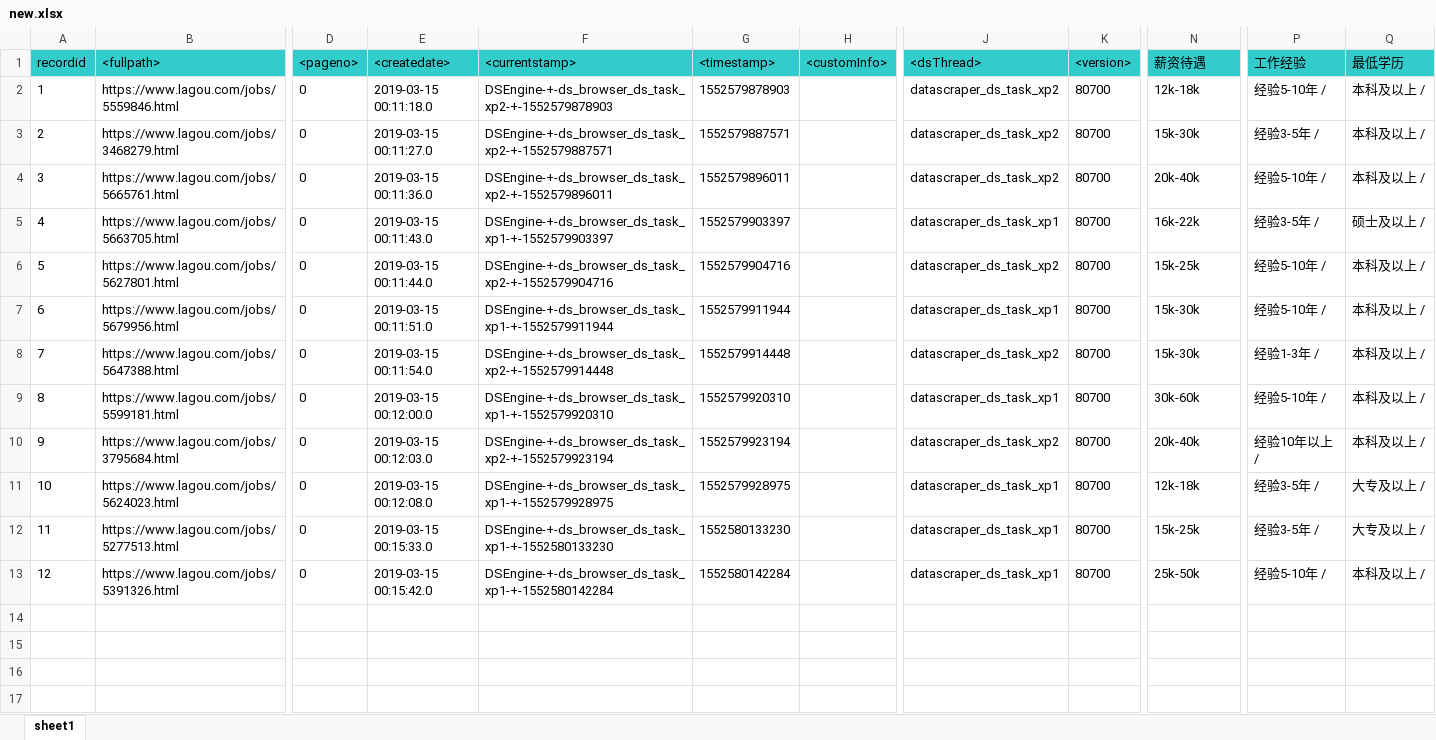
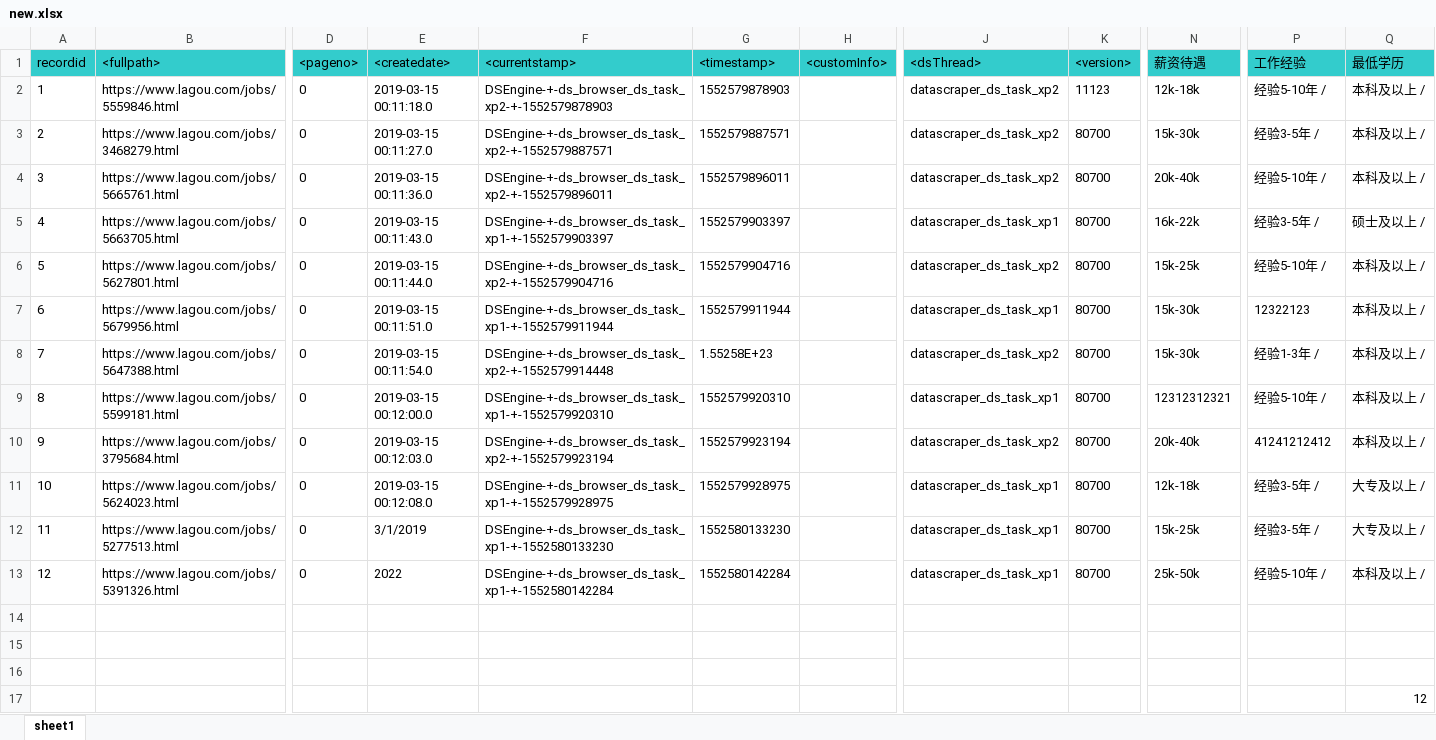
Before and after one commit to Meta11ic0/EasyExcelComparetool, an Excel workbook: Files/new.xlsx, sheet sheet1, drawn as a sheet; only a part is shown, gaps mark what is left out; values as stored, in another font and other column widths than the file's, no borders; rows hold the shown columns only; the diff names each change by its address in the sheet, - before the commit and + after, or states it on an @@ line.

```diff
--- a/Files/new.xlsx (sheet sheet1)
+++ b/Files/new.xlsx (sheet sheet1)
-K2 (<version>): 80700
+K2 (<version>): 11123
-P7 (工作经验): 经验5-10年 /
+P7 (工作经验): 12322123
-G8 (<timestamp>): 1552579914448
+G8 (<timestamp>): 1.55258E+23
-N9 (薪资待遇): 30k-60k
+N9 (薪资待遇): 12312312321
-P10 (工作经验): 经验10年以上 /
+P10 (工作经验): 41241212412
-E12 (<createdate>): 2019-03-15 00:15:33.0
+E12 (<createdate>): 3/1/2019
-E13 (<createdate>): 2019-03-15 00:15:42.0
+E13 (<createdate>): 2022
+row 14: (empty)
+row 15: (empty)
+row 16: (empty)
+row 17:  |  |  |  |  |  |  |  |  |  |  | 12
```
Also changed, not shown: 1 other file.
